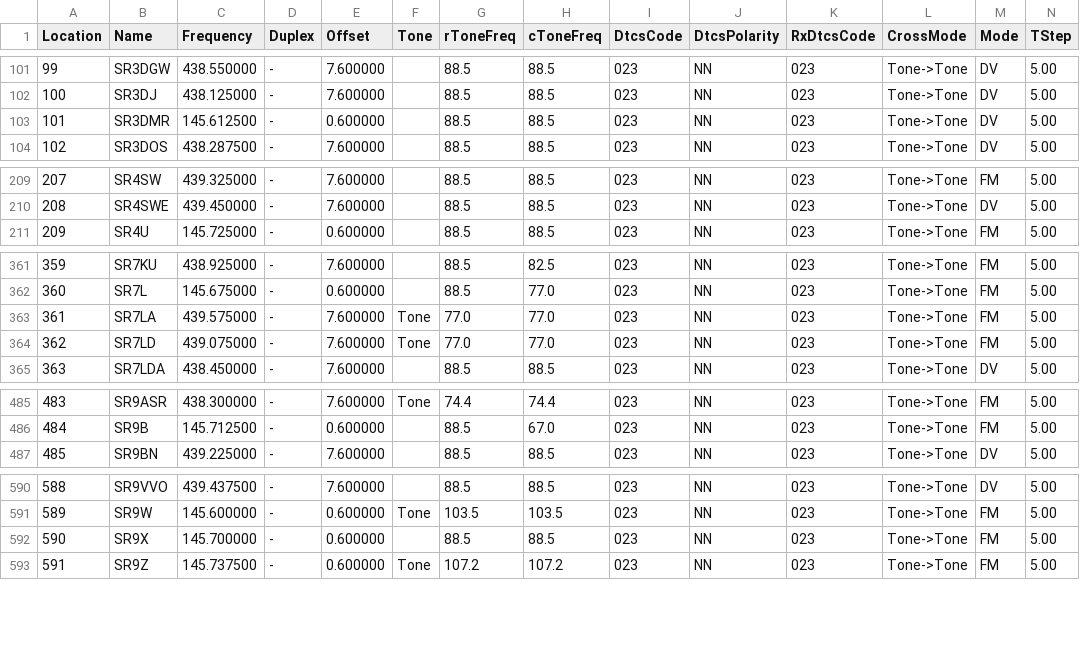
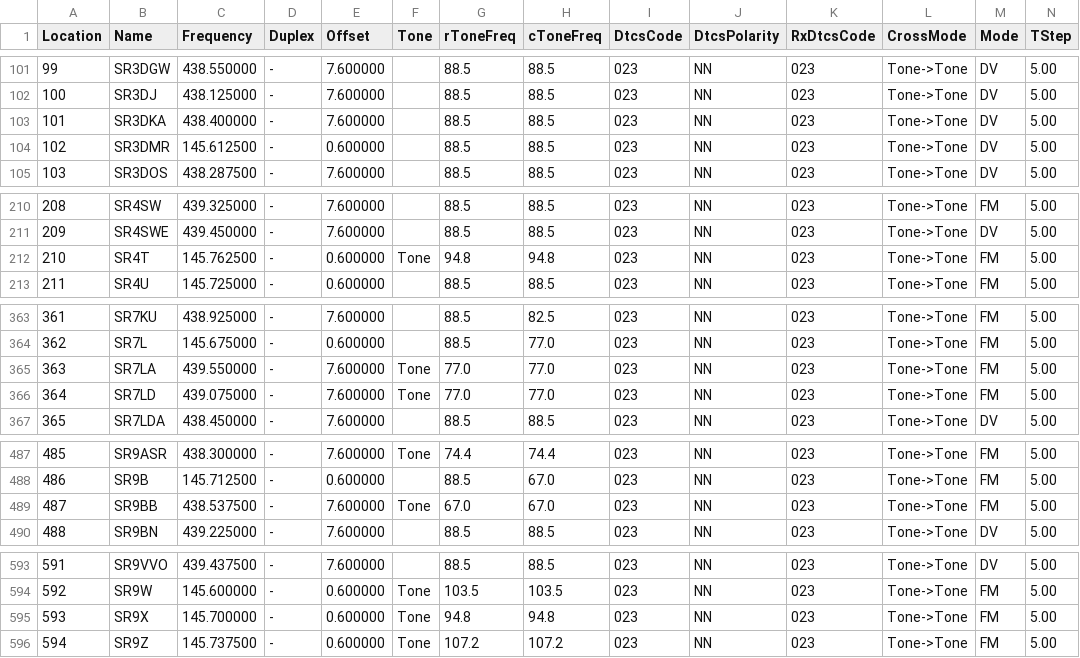
Before and after one commit to przemienniki/baza-przemiennikow, a CSV file: przemienniki-chirp.csv, drawn as a sheet; only a part is shown, gaps mark what is left out; addresses are those after the commit; rows hold the shown columns only; the diff names each change by its address in the sheet, - before the commit and + after, or states it on an @@ line.

```diff
--- a/przemienniki-chirp.csv
+++ b/przemienniki-chirp.csv
+row 103: 101 | SR3DKA | 438.400000 | - | 7.600000 |  | 88.5 | 88.5 | 023 | NN | 023 | Tone->Tone | DV | 5.00
@@ column A (Location) renumbered from row 104 down @@
+row 212: 210 | SR4T | 145.762500 | - | 0.600000 | Tone | 94.8 | 94.8 | 023 | NN | 023 | Tone->Tone | FM | 5.00
-C365 (Frequency): 439.575000
+C365 (Frequency): 439.550000
+row 489: 487 | SR9BB | 438.537500 | - | 7.600000 | Tone | 67.0 | 67.0 | 023 | NN | 023 | Tone->Tone | FM | 5.00
-F595 (Tone): (empty)
+F595 (Tone): Tone
-G595 (rToneFreq): 88.5
+G595 (rToneFreq): 94.8
-H595 (cToneFreq): 88.5
+H595 (cToneFreq): 94.8
```
Also changed, not shown: przemienniki.csv, 1 other file.
